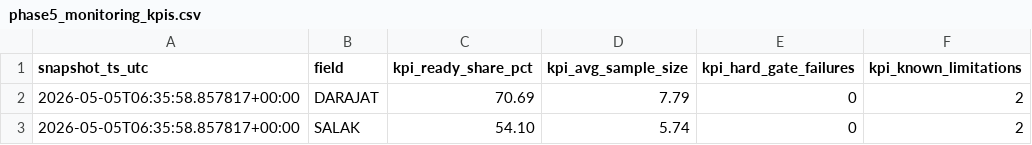
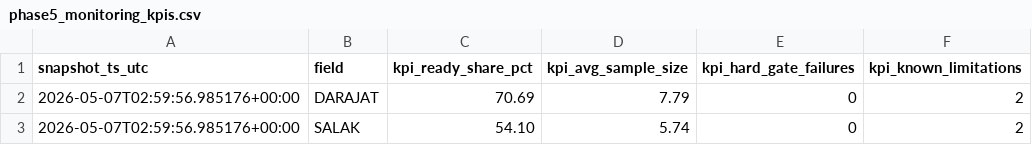
Before and after one commit to gems-fn123/drilling-cost-estimator, a CSV file: data/processed/phase5_monitoring_kpis.csv, drawn as a sheet.

```diff
--- a/data/processed/phase5_monitoring_kpis.csv
+++ b/data/processed/phase5_monitoring_kpis.csv
@@ -1,3 +1,3 @@
 snapshot_ts_utc,field,kpi_ready_share_pct,kpi_avg_sample_size,kpi_hard_gate_failures,kpi_known_limitations
-2026-05-05T06:35:58.857817+00:00,DARAJAT,70.69,7.79,0,2
-2026-05-05T06:35:58.857817+00:00,SALAK,54.10,5.74,0,2
+2026-05-07T02:59:56.985176+00:00,DARAJAT,70.69,7.79,0,2
+2026-05-07T02:59:56.985176+00:00,SALAK,54.10,5.74,0,2
```
Also changed, not shown: data/processed/app_category_matrix.csv, 31 other files.
